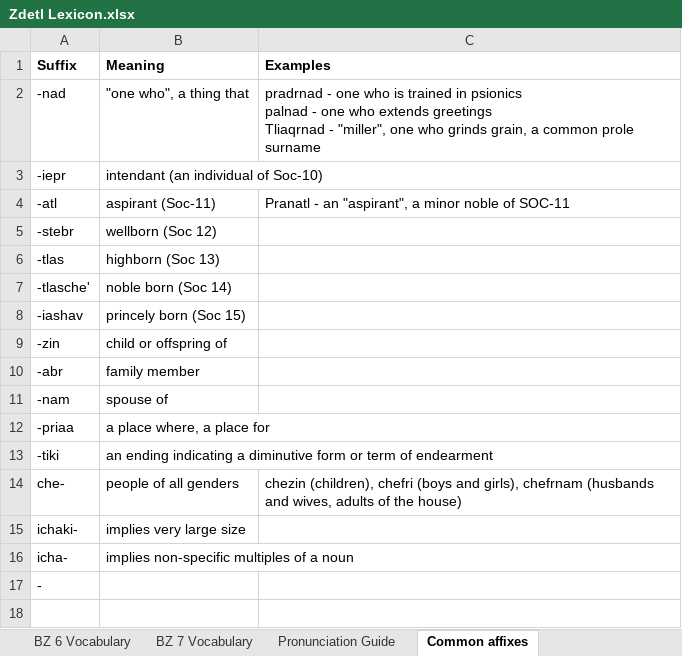
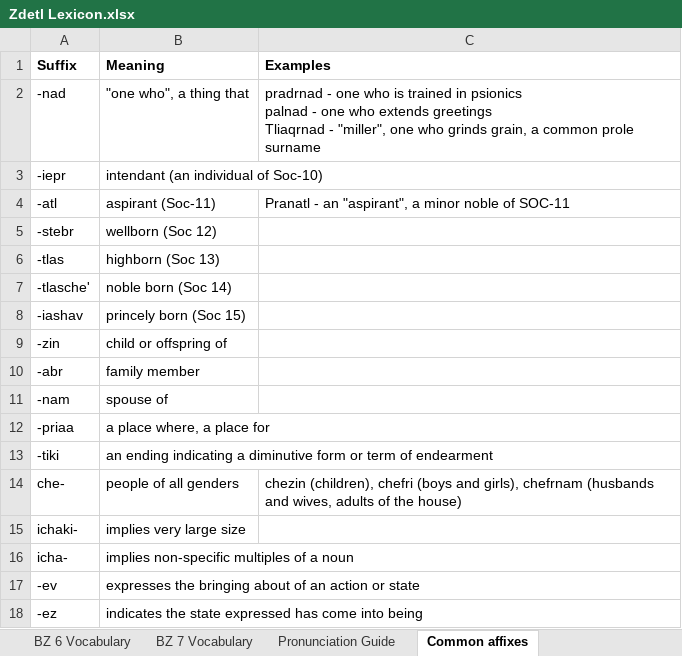
Before and after one commit to jkaz1968/Zdetl, an Excel workbook: Zdetl Lexicon.xlsx, sheet Common affixes, drawn as a sheet; values as stored, in another font and other column widths than the file's, no borders; conditional formats not drawn; removed rows and columns are numbered as before the commit, all else as after; the diff names each change by its address in the sheet, - before the commit and + after, or states it on an @@ line.

```diff
--- a/Zdetl Lexicon.xlsx (sheet Common affixes)
+++ b/Zdetl Lexicon.xlsx (sheet Common affixes)
-row 17: -
+row 17: -ev | expresses the bringing about of an action or state
+row 18: -ez | indicates the state expressed has come into being
```
Also changed, not shown: sheet Lexicon, hidden cells, 1 other file.
